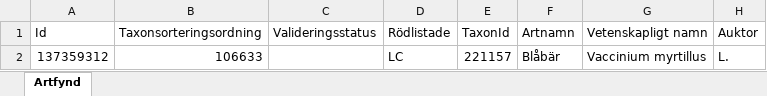
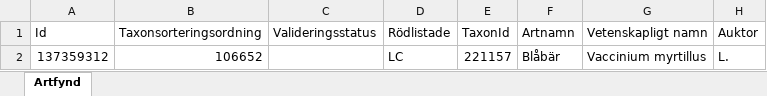
Before and after one commit to klasma/Logging_1275, an Excel workbook: artfynd/A 33251-2026 artfynd.xlsx, sheet Artfynd, drawn as a sheet; only a part is shown; values as stored, in another font and other column widths than the file's, no borders; the diff names each change by its address in the sheet, - before the commit and + after, or states it on an @@ line.

```diff
--- a/artfynd/A 33251-2026 artfynd.xlsx (sheet Artfynd)
+++ b/artfynd/A 33251-2026 artfynd.xlsx (sheet Artfynd)
-B2 (Taxonsorteringsordning): 106633
+B2 (Taxonsorteringsordning): 106652
```
Also changed, not shown: artfynd/A 36700-2025 artfynd.xlsx, artfynd/A 4989-2022 artfynd.xlsx, 48 other files.
